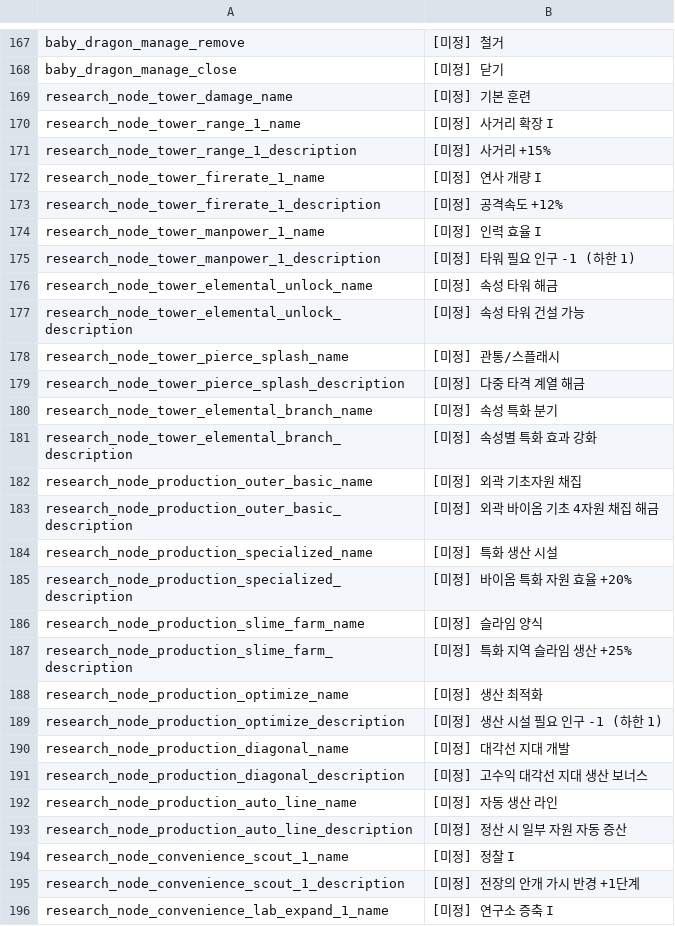
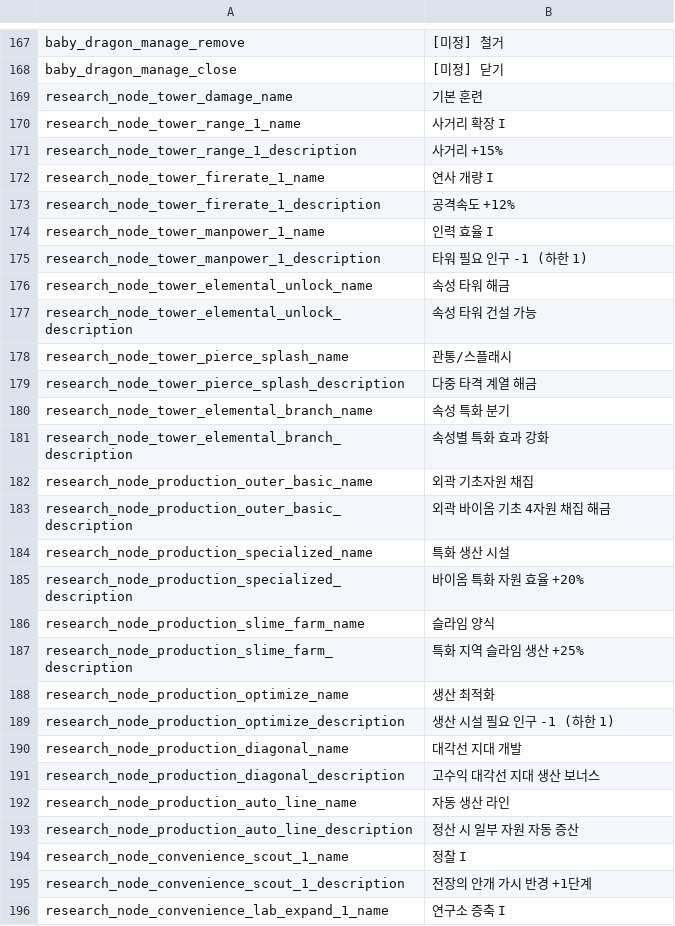
Before and after one commit to JoKangHyeon/TowerAndDragon, a CSV file: Assets/StreamingAssets/Localization/ko_kr.csv, drawn as a sheet; only a part is shown, gaps mark what is left out; the diff covers the shown part only.

```diff
--- a/Assets/StreamingAssets/Localization/ko_kr.csv
+++ b/Assets/StreamingAssets/Localization/ko_kr.csv
@@ -168,29 +168,29 @@
 "baby_dragon_manage_close","[미정] 닫기"
-"research_node_tower_damage_name","[미정] 기본 훈련"
-"research_node_tower_range_1_name","[미정] 사거리 확장 I"
-"research_node_tower_range_1_description","[미정] 사거리 +15%"
-"research_node_tower_firerate_1_name","[미정] 연사 개량 I"
-"research_node_tower_firerate_1_description","[미정] 공격속도 +12%"
-"research_node_tower_manpower_1_name","[미정] 인력 효율 I"
-"research_node_tower_manpower_1_description","[미정] 타워 필요 인구 -1 (하한 1)"
-"research_node_tower_elemental_unlock_name","[미정] 속성 타워 해금"
-"research_node_tower_elemental_unlock_description","[미정] 속성 타워 건설 가능"
-"research_node_tower_pierce_splash_name","[미정] 관통/스플래시"
-"research_node_tower_pierce_splash_description","[미정] 다중 타격 계열 해금"
-"research_node_tower_elemental_branch_name","[미정] 속성 특화 분기"
-"research_node_tower_elemental_branch_description","[미정] 속성별 특화 효과 강화"
-"research_node_production_outer_basic_name","[미정] 외곽 기초자원 채집"
-"research_node_production_outer_basic_description","[미정] 외곽 바이옴 기초 4자원 채집 해금"
-"research_node_production_specialized_name","[미정] 특화 생산 시설"
-"research_node_production_specialized_description","[미정] 바이옴 특화 자원 효율 +20%"
-"research_node_production_slime_farm_name","[미정] 슬라임 양식"
-"research_node_production_slime_farm_description","[미정] 특화 지역 슬라임 생산 +25%"
-"research_node_production_optimize_name","[미정] 생산 최적화"
-"research_node_production_optimize_description","[미정] 생산 시설 필요 인구 -1 (하한 1)"
-"research_node_production_diagonal_name","[미정] 대각선 지대 개발"
-"research_node_production_diagonal_description","[미정] 고수익 대각선 지대 생산 보너스"
-"research_node_production_auto_line_name","[미정] 자동 생산 라인"
-"research_node_production_auto_line_description","[미정] 정산 시 일부 자원 자동 증산"
-"research_node_convenience_scout_1_name","[미정] 정찰 I"
-"research_node_convenience_scout_1_description","[미정] 전장의 안개 가시 반경 +1단계"
-"research_node_convenience_lab_expand_1_name","[미정] 연구소 증축 I"
+"research_node_tower_damage_name","기본 훈련"
+"research_node_tower_range_1_name","사거리 확장 I"
+"research_node_tower_range_1_description","사거리 +15%"
+"research_node_tower_firerate_1_name","연사 개량 I"
+"research_node_tower_firerate_1_description","공격속도 +12%"
+"research_node_tower_manpower_1_name","인력 효율 I"
+"research_node_tower_manpower_1_description","타워 필요 인구 -1 (하한 1)"
+"research_node_tower_elemental_unlock_name","속성 타워 해금"
+"research_node_tower_elemental_unlock_description","속성 타워 건설 가능"
+"research_node_tower_pierce_splash_name","관통/스플래시"
+"research_node_tower_pierce_splash_description","다중 타격 계열 해금"
+"research_node_tower_elemental_branch_name","속성 특화 분기"
+"research_node_tower_elemental_branch_description","속성별 특화 효과 강화"
+"research_node_production_outer_basic_name","외곽 기초자원 채집"
+"research_node_production_outer_basic_description","외곽 바이옴 기초 4자원 채집 해금"
+"research_node_production_specialized_name","특화 생산 시설"
+"research_node_production_specialized_description","바이옴 특화 자원 효율 +20%"
+"research_node_production_slime_farm_name","슬라임 양식"
+"research_node_production_slime_farm_description","특화 지역 슬라임 생산 +25%"
+"research_node_production_optimize_name","생산 최적화"
+"research_node_production_optimize_description","생산 시설 필요 인구 -1 (하한 1)"
+"research_node_production_diagonal_name","대각선 지대 개발"
+"research_node_production_diagonal_description","고수익 대각선 지대 생산 보너스"
+"research_node_production_auto_line_name","자동 생산 라인"
+"research_node_production_auto_line_description","정산 시 일부 자원 자동 증산"
+"research_node_convenience_scout_1_name","정찰 I"
+"research_node_convenience_scout_1_description","전장의 안개 가시 반경 +1단계"
+"research_node_convenience_lab_expand_1_name","연구소 증축 I"
```
Also changed, not shown: 6 added rows, 4 removed rows, 5 moved rows and 82 edited cells elsewhere in this file, Assets/StreamingAssets/Localization/en_us.csv, Docs/Tower And Dragon LanguageSheet - strings.csv, 6 other files.
